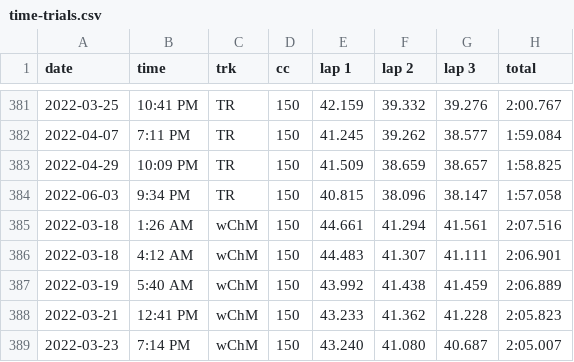
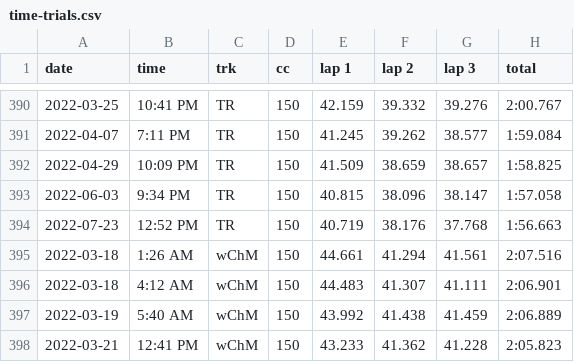
Before and after one commit to sj-io/sarahFYI-rmd, a CSV file: _data/time-trials.csv, drawn as a sheet; only a part is shown, gaps mark what is left out; the shorter side is filled out with more unchanged rows; the diff covers the shown part only; the diff names each change by its address in the sheet, - before the commit and + after, or states it on an @@ line.

```diff
--- a/_data/time-trials.csv
+++ b/_data/time-trials.csv
+row 394: 2022-07-23 | 12:52 PM | TR | 150 | 40.719 | 38.176 | 37.768 | 1:56.663
```
Also changed, not shown: 9 added rows elsewhere in this file, _data/newmusicfriday.csv, 3 other files.
